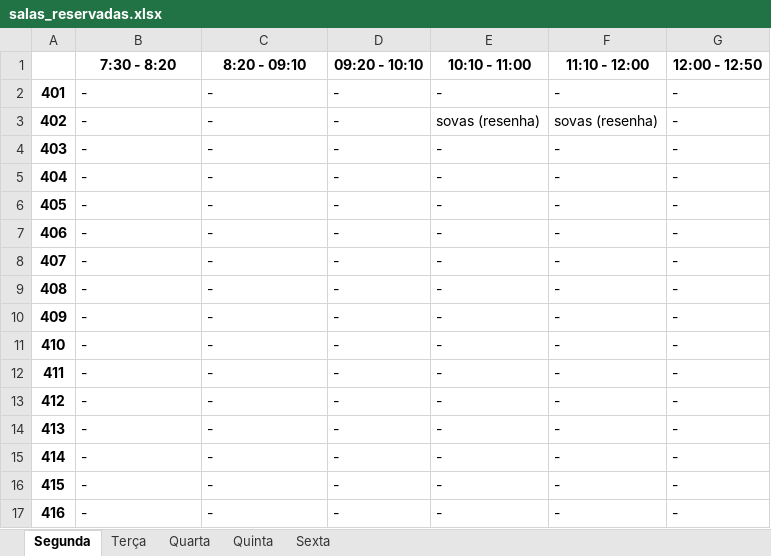
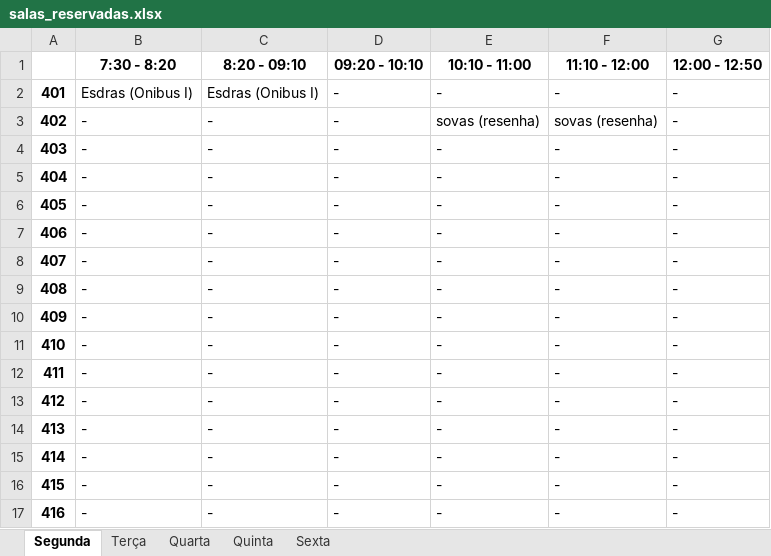
Before and after one commit to DaniloSovano/Sistema_de_alocacao_de_sala, an Excel workbook: salas_reservadas.xlsx, sheet Segunda, drawn as a sheet; values as stored, in another font and other column widths than the file's, no borders; the diff names each change by its address in the sheet, - before the commit and + after, or states it on an @@ line.

```diff
--- a/salas_reservadas.xlsx (sheet Segunda)
+++ b/salas_reservadas.xlsx (sheet Segunda)
-B2 (7:30 - 8:20): -
+B2 (7:30 - 8:20): Esdras (Onibus I)
-C2 (8:20 - 09:10): -
+C2 (8:20 - 09:10): Esdras (Onibus I)
```
Also changed, not shown: sheet Terça, 1 other file.
